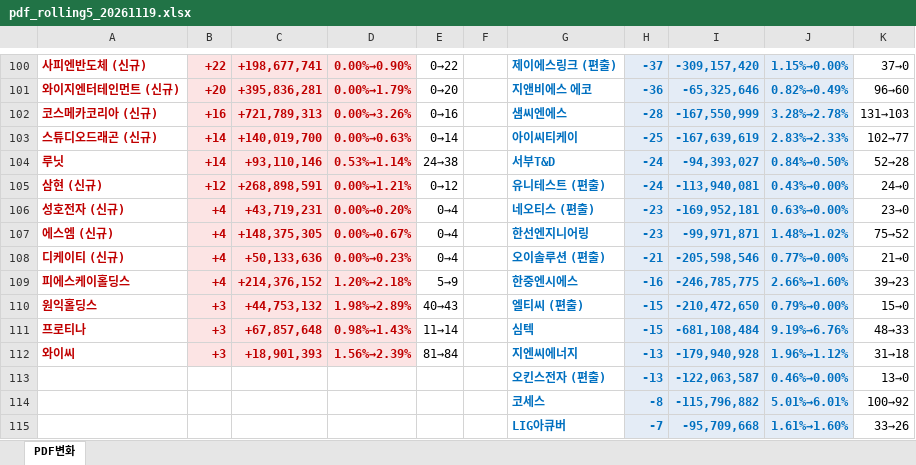
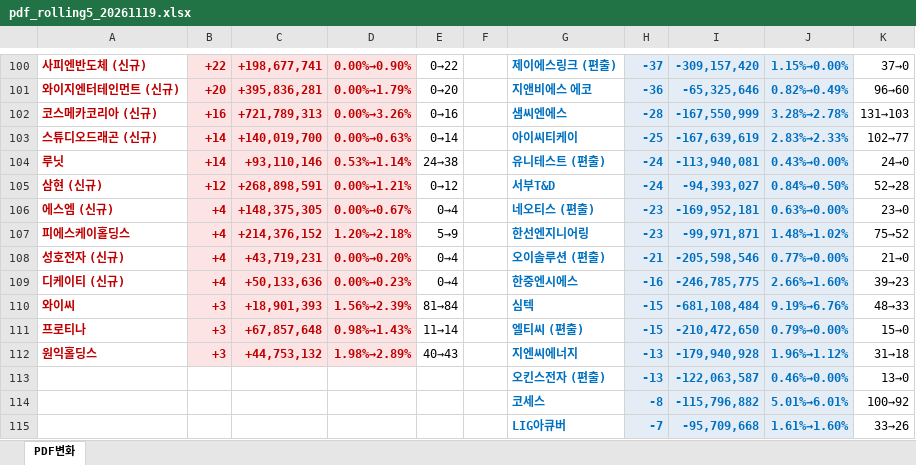
Before and after one commit to unrevr15/etf-reports, an Excel workbook: reports/pdf_rolling5_20261119.xlsx, sheet PDF변화, drawn as a sheet; only a part is shown, gaps mark what is left out; values as stored, in another font and other column widths than the file's, no borders; removed rows and columns are numbered as before the commit, all else as after; the diff covers the shown part only; the diff names each change by its address in the sheet, - before the commit and + after, or states it on an @@ line.

```diff
--- a/reports/pdf_rolling5_20261119.xlsx (sheet PDF변화)
+++ b/reports/pdf_rolling5_20261119.xlsx (sheet PDF변화)
-G104: 서부T&D
+G104: 유니테스트 (편출)
-I104: -94,393,027
+I104: -113,940,081
-J104: 0.84%→0.50%
+J104: 0.43%→0.00%
-K104: 52→28
+K104: 24→0
-G105: 유니테스트 (편출)
+G105: 서부T&D
-I105: -113,940,081
+I105: -94,393,027
-J105: 0.43%→0.00%
+J105: 0.84%→0.50%
-K105: 24→0
+K105: 52→28
-A106: 성호전자 (신규)
+A106: 에스엠 (신규)
-C106: +43,719,231
+C106: +148,375,305
-D106: 0.00%→0.20%
+D106: 0.00%→0.67%
-A107: 에스엠 (신규)
+A107: 피에스케이홀딩스
-C107: +148,375,305
+C107: +214,376,152
-D107: 0.00%→0.67%
+D107: 1.20%→2.18%
-E107: 0→4
+E107: 5→9
-A108: 디케이티 (신규)
+A108: 성호전자 (신규)
-C108: +50,133,636
+C108: +43,719,231
-D108: 0.00%→0.23%
+D108: 0.00%→0.20%
-A109: 피에스케이홀딩스
+A109: 디케이티 (신규)
-C109: +214,376,152
+C109: +50,133,636
-D109: 1.20%→2.18%
+D109: 0.00%→0.23%
-E109: 5→9
+E109: 0→4
-row 110: 원익홀딩스 | +3 | +44,753,132 | 1.98%→2.89% | 40→43 |  | 엘티씨 (편출) | -15 | -210,472,650 | 0.79%→0.00% | 15→0
+row 110: 와이씨 | +3 | +18,901,393 | 1.56%→2.39% | 81→84 |  | 심텍 | -15 | -681,108,484 | 9.19%→6.76% | 48→33
-G111: 심텍
+G111: 엘티씨 (편출)
-I111: -681,108,484
+I111: -210,472,650
-J111: 9.19%→6.76%
+J111: 0.79%→0.00%
-K111: 48→33
+K111: 15→0
-A112: 와이씨
+A112: 원익홀딩스
-C112: +18,901,393
+C112: +44,753,132
-D112: 1.56%→2.39%
+D112: 1.98%→2.89%
-E112: 81→84
+E112: 40→43
```
Also changed, not shown: 1 added row, 1 removed row, 3 moved rows and 56 edited cells elsewhere in this sheet, reports/pdf_change_20261119.xlsx.
